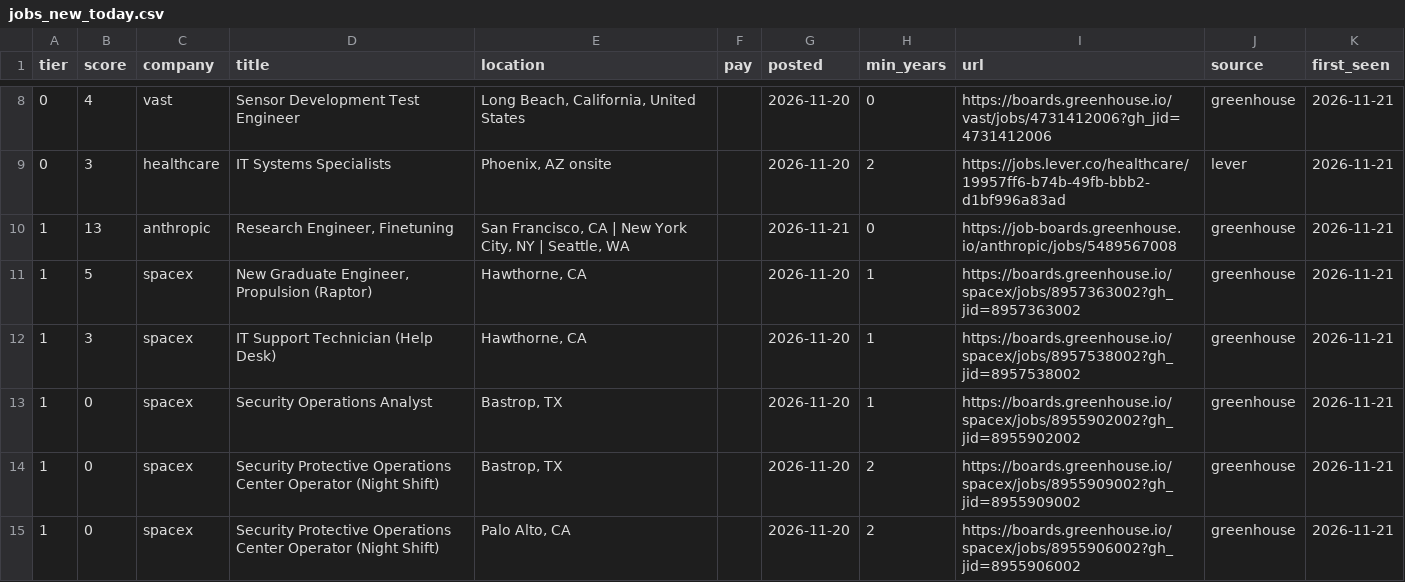
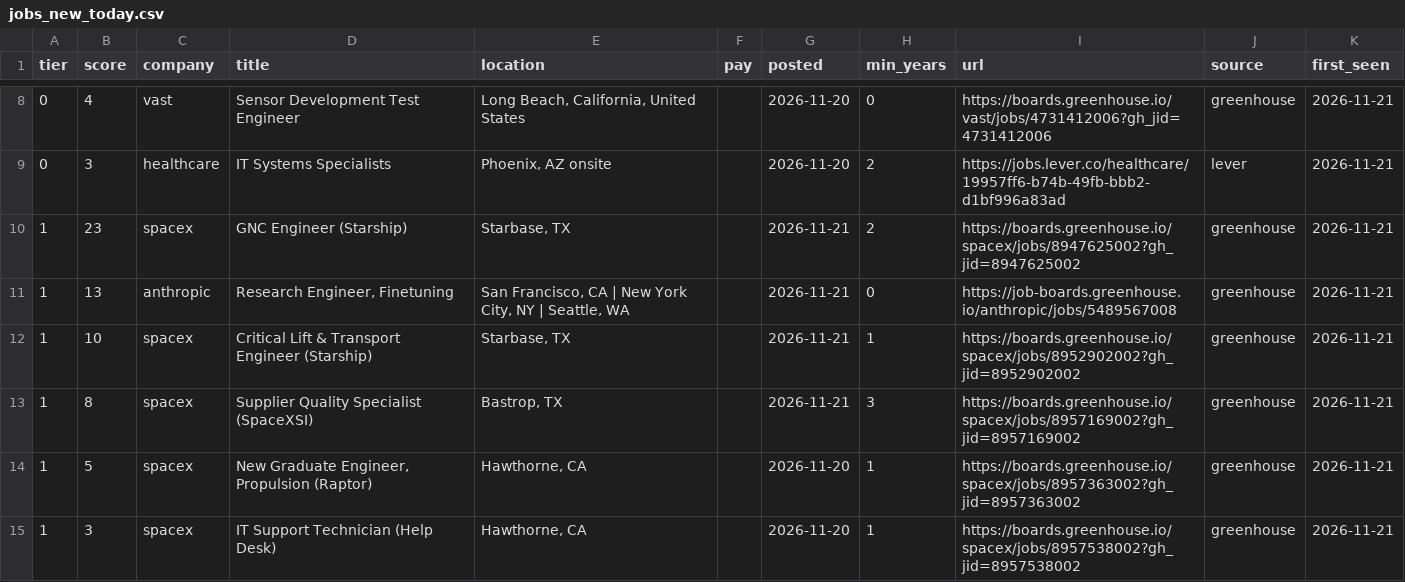
Before and after one commit to CH6RIZARD/CH6RIZARD.github.io, a CSV file: .hunt/jobs_new_today.csv, drawn as a sheet; only a part is shown, gaps mark what is left out; the shorter side is filled out with more unchanged rows; the diff names each change by its address in the sheet, - before the commit and + after, or states it on an @@ line.

```diff
--- a/.hunt/jobs_new_today.csv
+++ b/.hunt/jobs_new_today.csv
+row 10: 1 | 23 | spacex | GNC Engineer (Starship) | Starbase, TX |  | 2026-11-21 | 2 | https://boards.greenhouse.io/spacex/jobs/8947625002?gh_jid=8947625002 | greenhouse | 2026-11-21
+row 12: 1 | 10 | spacex | Critical Lift & Transport Engineer (Starship) | Starbase, TX |  | 2026-11-21 | 1 | https://boards.greenhouse.io/spacex/jobs/8952902002?gh_jid=8952902002 | greenhouse | 2026-11-21
+row 13: 1 | 8 | spacex | Supplier Quality Specialist (SpaceXSI) | Bastrop, TX |  | 2026-11-21 | 3 | https://boards.greenhouse.io/spacex/jobs/8957169002?gh_jid=8957169002 | greenhouse | 2026-11-21
```
Also changed, not shown: .hunt/jobs_all.csv, 5 other files.
